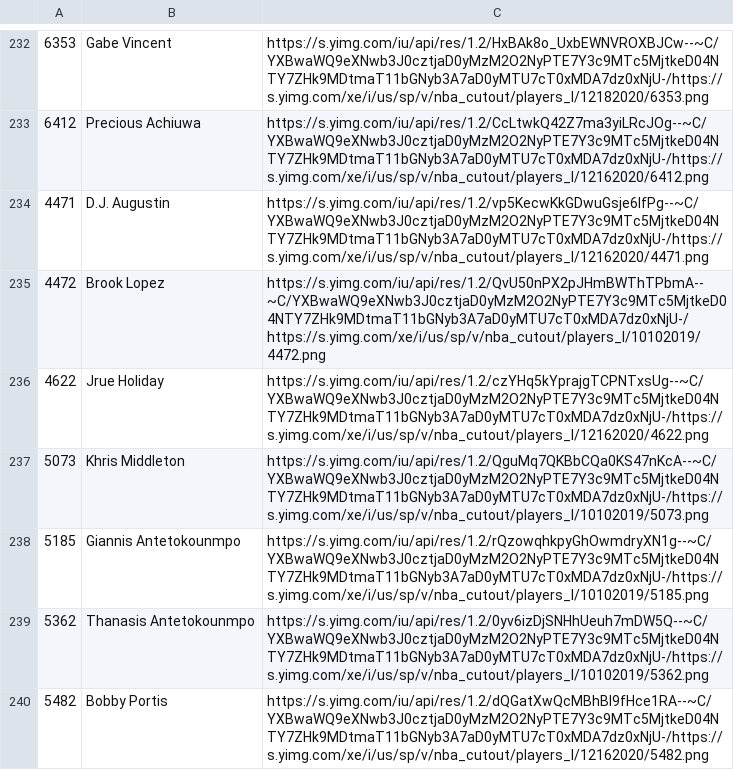
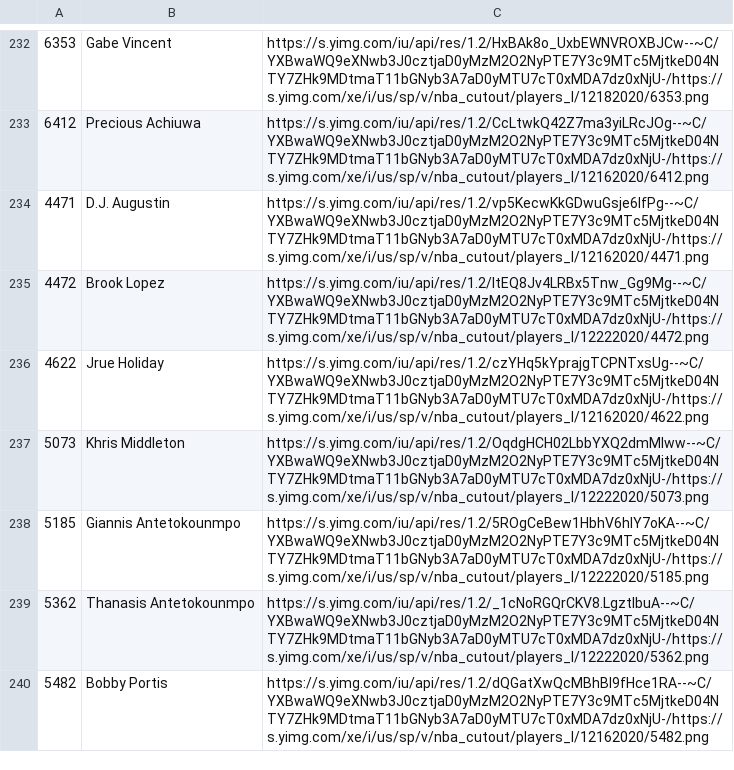
Before and after one commit to ianallen/bbfbl-chrome-server, a CSV file: output/player_info.csv, drawn as a sheet; only a part is shown, gaps mark what is left out; the diff covers the shown part only.

```diff
--- a/output/player_info.csv
+++ b/output/player_info.csv
@@ -234,7 +234,7 @@
 4471,D.J. Augustin,https://s.yimg.com/iu/api/res/1.2/vp5KecwKkGDwuGsje6IfPg--~C/YXBwaWQ9eXNwb3J0cztjaD0yMzM2O2NyPTE7Y3c9MTc5MjtkeD04NTY7ZHk9MDtmaT11bGNyb3A7aD0yMTU7cT0xMDA7dz0xNjU-/https://s.yimg.com/xe/i/us/sp/v/nba_cutout/players_l/12162020/4471.png
-4472,Brook Lopez,https://s.yimg.com/iu/api/res/1.2/QvU50nPX2pJHmBWThTPbmA--~C/YXBwaWQ9eXNwb3J0cztjaD0yMzM2O2NyPTE7Y3c9MTc5MjtkeD04NTY7ZHk9MDtmaT11bGNyb3A7aD0yMTU7cT0xMDA7dz0xNjU-/https://s.yimg.com/xe/i/us/sp/v/nba_cutout/players_l/10102019/4472.png
+4472,Brook Lopez,https://s.yimg.com/iu/api/res/1.2/ItEQ8Jv4LRBx5Tnw_Gg9Mg--~C/YXBwaWQ9eXNwb3J0cztjaD0yMzM2O2NyPTE7Y3c9MTc5MjtkeD04NTY7ZHk9MDtmaT11bGNyb3A7aD0yMTU7cT0xMDA7dz0xNjU-/https://s.yimg.com/xe/i/us/sp/v/nba_cutout/players_l/12222020/4472.png
 4622,Jrue Holiday,https://s.yimg.com/iu/api/res/1.2/czYHq5kYprajgTCPNTxsUg--~C/YXBwaWQ9eXNwb3J0cztjaD0yMzM2O2NyPTE7Y3c9MTc5MjtkeD04NTY7ZHk9MDtmaT11bGNyb3A7aD0yMTU7cT0xMDA7dz0xNjU-/https://s.yimg.com/xe/i/us/sp/v/nba_cutout/players_l/12162020/4622.png
-5073,Khris Middleton,https://s.yimg.com/iu/api/res/1.2/QguMq7QKBbCQa0KS47nKcA--~C/YXBwaWQ9eXNwb3J0cztjaD0yMzM2O2NyPTE7Y3c9MTc5MjtkeD04NTY7ZHk9MDtmaT11bGNyb3A7aD0yMTU7cT0xMDA7dz0xNjU-/https://s.yimg.com/xe/i/us/sp/v/nba_cutout/players_l/10102019/5073.png
-5185,Giannis Antetokounmpo,https://s.yimg.com/iu/api/res/1.2/rQzowqhkpyGhOwmdryXN1g--~C/YXBwaWQ9eXNwb3J0cztjaD0yMzM2O2NyPTE7Y3c9MTc5MjtkeD04NTY7ZHk9MDtmaT11bGNyb3A7aD0yMTU7cT0xMDA7dz0xNjU-/https://s.yimg.com/xe/i/us/sp/v/nba_cutout/players_l/10102019/5185.png
-5362,Thanasis Antetokounmpo,https://s.yimg.com/iu/api/res/1.2/0yv6izDjSNHhUeuh7mDW5Q--~C/YXBwaWQ9eXNwb3J0cztjaD0yMzM2O2NyPTE7Y3c9MTc5MjtkeD04NTY7ZHk9MDtmaT11bGNyb3A7aD0yMTU7cT0xMDA7dz0xNjU-/https://s.yimg.com/xe/i/us/sp/v/nba_cutout/players_l/10102019/5362.png
+5073,Khris Middleton,https://s.yimg.com/iu/api/res/1.2/OqdgHCH02LbbYXQ2dmMlww--~C/YXBwaWQ9eXNwb3J0cztjaD0yMzM2O2NyPTE7Y3c9MTc5MjtkeD04NTY7ZHk9MDtmaT11bGNyb3A7aD0yMTU7cT0xMDA7dz0xNjU-/https://s.yimg.com/xe/i/us/sp/v/nba_cutout/players_l/12222020/5073.png
+5185,Giannis Antetokounmpo,https://s.yimg.com/iu/api/res/1.2/5ROgCeBew1HbhV6hIY7oKA--~C/YXBwaWQ9eXNwb3J0cztjaD0yMzM2O2NyPTE7Y3c9MTc5MjtkeD04NTY7ZHk9MDtmaT11bGNyb3A7aD0yMTU7cT0xMDA7dz0xNjU-/https://s.yimg.com/xe/i/us/sp/v/nba_cutout/players_l/12222020/5185.png
+5362,Thanasis Antetokounmpo,https://s.yimg.com/iu/api/res/1.2/_1cNoRGQrCKV8.LgztlbuA--~C/YXBwaWQ9eXNwb3J0cztjaD0yMzM2O2NyPTE7Y3c9MTc5MjtkeD04NTY7ZHk9MDtmaT11bGNyb3A7aD0yMTU7cT0xMDA7dz0xNjU-/https://s.yimg.com/xe/i/us/sp/v/nba_cutout/players_l/12222020/5362.png
 5482,Bobby Portis,https://s.yimg.com/iu/api/res/1.2/dQGatXwQcMBhBl9fHce1RA--~C/YXBwaWQ9eXNwb3J0cztjaD0yMzM2O2NyPTE7Y3c9MTc5MjtkeD04NTY7ZHk9MDtmaT11bGNyb3A7aD0yMTU7cT0xMDA7dz0xNjU-/https://s.yimg.com/xe/i/us/sp/v/nba_cutout/players_l/12162020/5482.png
```
Also changed, not shown: 8 edited cells elsewhere in this file, output/contracts_20_21.csv, 3 other files.
